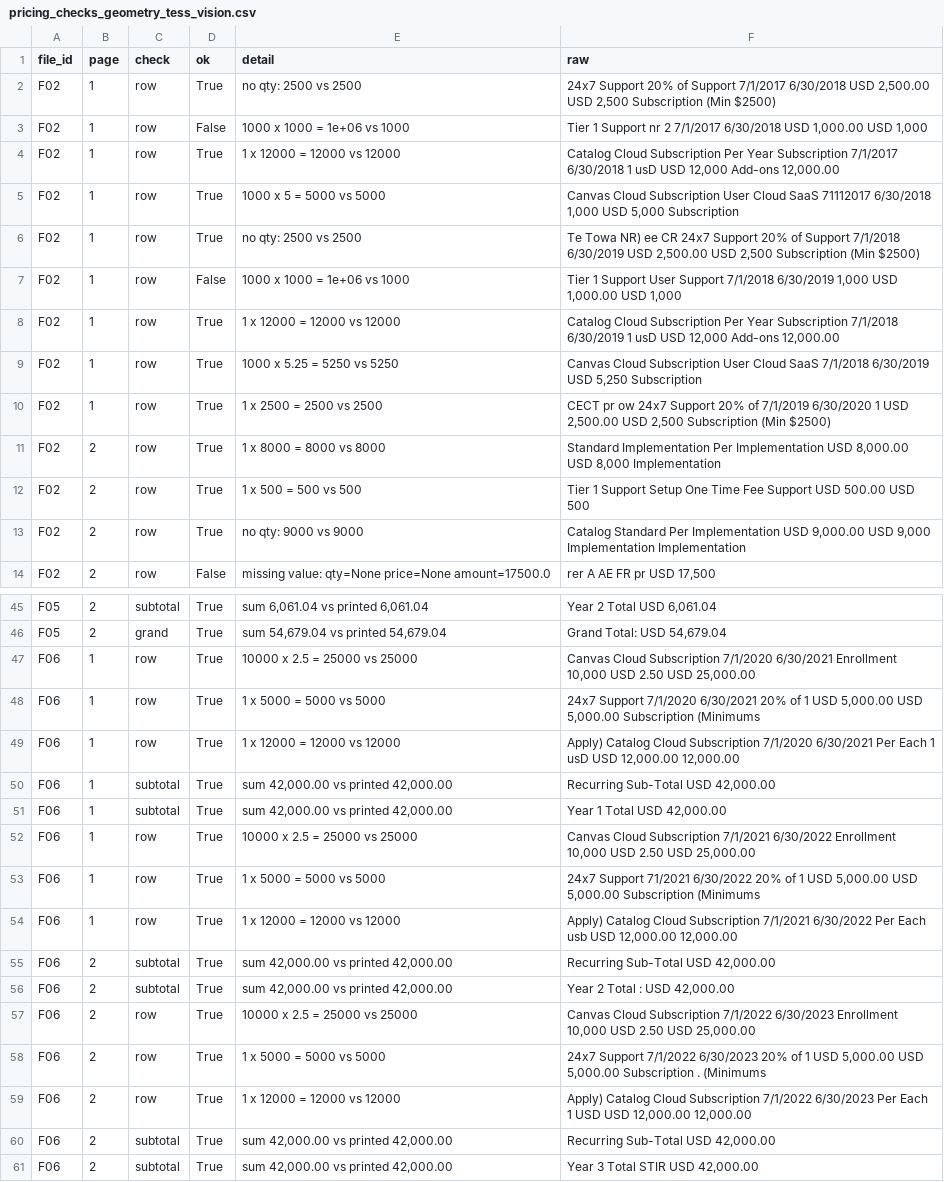
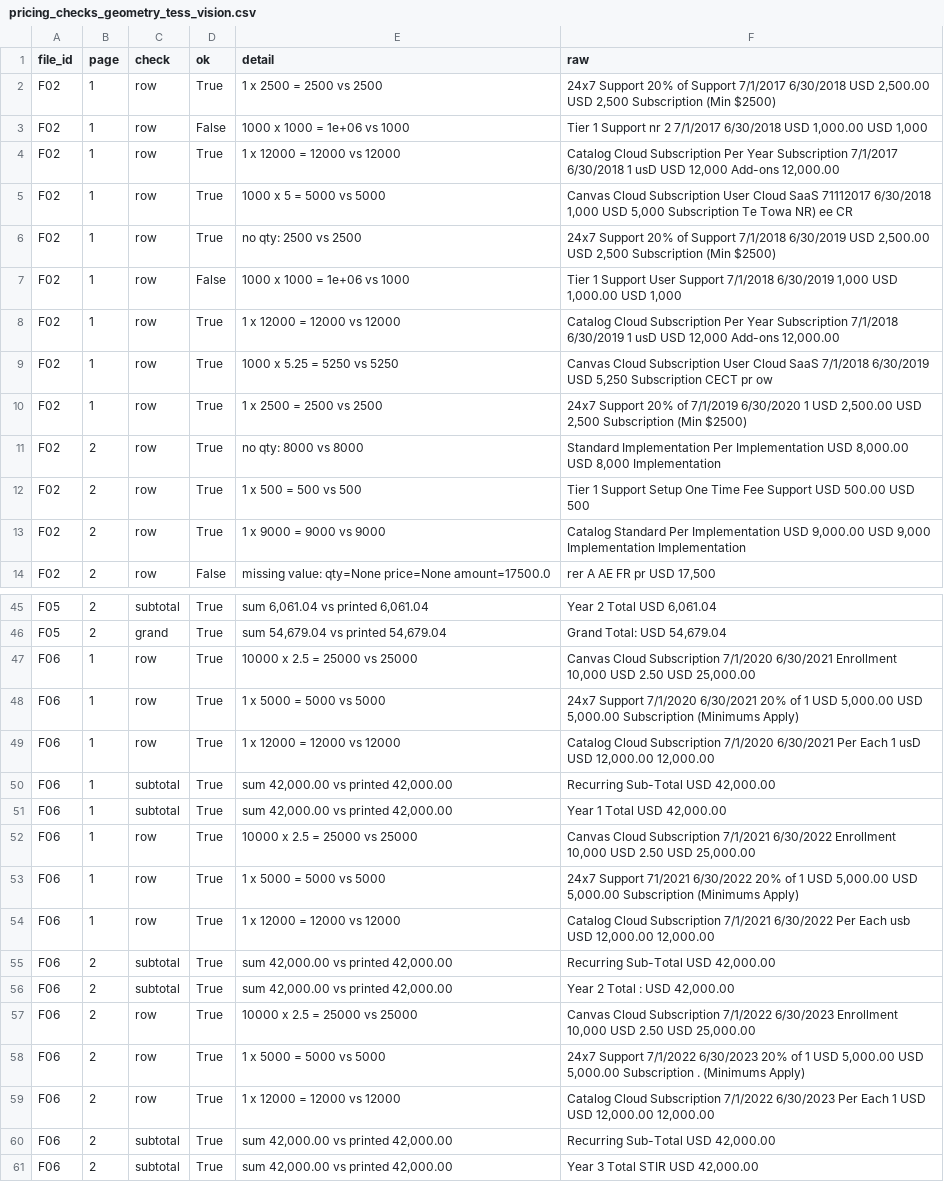
Before and after one commit to jpeterwang7/EdTech-Contract-Information-Extraction, a CSV file: outputs/tables/pricing_checks_geometry_tess_vision.csv, drawn as a sheet; only a part is shown, gaps mark what is left out; the diff covers the shown part only.

```diff
--- a/outputs/tables/pricing_checks_geometry_tess_vision.csv
+++ b/outputs/tables/pricing_checks_geometry_tess_vision.csv
@@ -1,14 +1,14 @@
 file_id,page,check,ok,detail,raw
-F02,1,row,True,no qty: 2500 vs 2500,"24x7 Support 20% of Support 7/1/2017 6/30/2018 USD 2,500.00 USD 2,500 Subscription (Min $2500)"
+F02,1,row,True,1 x 2500 = 2500 vs 2500,"24x7 Support 20% of Support 7/1/2017 6/30/2018 USD 2,500.00 USD 2,500 Subscription (Min $2500)"
 F02,1,row,False,1000 x 1000 = 1e+06 vs 1000,"Tier 1 Support nr 2 7/1/2017 6/30/2018 USD 1,000.00 USD 1,000"
 F02,1,row,True,1 x 12000 = 12000 vs 12000,"Catalog Cloud Subscription Per Year Subscription 7/1/2017 6/30/2018 1 usD USD 12,000 Add-ons 12,000.00"
-F02,1,row,True,1000 x 5 = 5000 vs 5000,"Canvas Cloud Subscription User Cloud SaaS 71112017 6/30/2018 1,000 USD 5,000 Subscription"
-F02,1,row,True,no qty: 2500 vs 2500,"Te Towa NR) ee CR 24x7 Support 20% of Support 7/1/2018 6/30/2019 USD 2,500.00 USD 2,500 Subscription (Min $2500)"
+F02,1,row,True,1000 x 5 = 5000 vs 5000,"Canvas Cloud Subscription User Cloud SaaS 71112017 6/30/2018 1,000 USD 5,000 Subscription Te Towa NR) ee CR"
+F02,1,row,True,no qty: 2500 vs 2500,"24x7 Support 20% of Support 7/1/2018 6/30/2019 USD 2,500.00 USD 2,500 Subscription (Min $2500)"
 F02,1,row,False,1000 x 1000 = 1e+06 vs 1000,"Tier 1 Support User Support 7/1/2018 6/30/2019 1,000 USD 1,000.00 USD 1,000"
 F02,1,row,True,1 x 12000 = 12000 vs 12000,"Catalog Cloud Subscription Per Year Subscription 7/1/2018 6/30/2019 1 usD USD 12,000 Add-ons 12,000.00"
-F02,1,row,True,1000 x 5.25 = 5250 vs 5250,"Canvas Cloud Subscription User Cloud SaaS 7/1/2018 6/30/2019 USD 5,250 Subscription"
-F02,1,row,True,1 x 2500 = 2500 vs 2500,"CECT pr ow 24x7 Support 20% of 7/1/2019 6/30/2020 1 USD 2,500.00 USD 2,500 Subscription (Min $2500)"
-F02,2,row,True,1 x 8000 = 8000 vs 8000,"Standard Implementation Per Implementation USD 8,000.00 USD 8,000 Implementation"
+F02,1,row,True,1000 x 5.25 = 5250 vs 5250,"Canvas Cloud Subscription User Cloud SaaS 7/1/2018 6/30/2019 USD 5,250 Subscription CECT pr ow"
+F02,1,row,True,1 x 2500 = 2500 vs 2500,"24x7 Support 20% of 7/1/2019 6/30/2020 1 USD 2,500.00 USD 2,500 Subscription (Min $2500)"
+F02,2,row,True,no qty: 8000 vs 8000,"Standard Implementation Per Implementation USD 8,000.00 USD 8,000 Implementation"
 F02,2,row,True,1 x 500 = 500 vs 500,Tier 1 Support Setup One Time Fee Support USD 500.00 USD 500
-F02,2,row,True,no qty: 9000 vs 9000,"Catalog Standard Per Implementation USD 9,000.00 USD 9,000 Implementation Implementation"
+F02,2,row,True,1 x 9000 = 9000 vs 9000,"Catalog Standard Per Implementation USD 9,000.00 USD 9,000 Implementation Implementation"
 F02,2,row,False,missing value: qty=None price=None amount=17500.0,"rer A AE FR pr USD 17,500"
@@ -47,4 +47,4 @@ F05,2,grand,True,"sum 54,679.04 vs printed 54,679.04","Grand Total: USD 54,679.0
 F06,1,row,True,10000 x 2.5 = 25000 vs 25000,"Canvas Cloud Subscription 7/1/2020 6/30/2021 Enrollment 10,000 USD 2.50 USD 25,000.00"
-F06,1,row,True,1 x 5000 = 5000 vs 5000,"24x7 Support 7/1/2020 6/30/2021 20% of 1 USD 5,000.00 USD 5,000.00 Subscription (Minimums"
-F06,1,row,True,1 x 12000 = 12000 vs 12000,"Apply) Catalog Cloud Subscription 7/1/2020 6/30/2021 Per Each 1 usD USD 12,000.00 12,000.00"
+F06,1,row,True,1 x 5000 = 5000 vs 5000,"24x7 Support 7/1/2020 6/30/2021 20% of 1 USD 5,000.00 USD 5,000.00 Subscription (Minimums Apply)"
+F06,1,row,True,1 x 12000 = 12000 vs 12000,"Catalog Cloud Subscription 7/1/2020 6/30/2021 Per Each 1 usD USD 12,000.00 12,000.00"
 F06,1,subtotal,True,"sum 42,000.00 vs printed 42,000.00","Recurring Sub-Total USD 42,000.00"
@@ -52,4 +52,4 @@ F06,1,subtotal,True,"sum 42,000.00 vs printed 42,000.00","Year 1 Total USD 42,00
 F06,1,row,True,10000 x 2.5 = 25000 vs 25000,"Canvas Cloud Subscription 7/1/2021 6/30/2022 Enrollment 10,000 USD 2.50 USD 25,000.00"
-F06,1,row,True,1 x 5000 = 5000 vs 5000,"24x7 Support 71/2021 6/30/2022 20% of 1 USD 5,000.00 USD 5,000.00 Subscription (Minimums"
-F06,1,row,True,1 x 12000 = 12000 vs 12000,"Apply) Catalog Cloud Subscription 7/1/2021 6/30/2022 Per Each usb USD 12,000.00 12,000.00"
+F06,1,row,True,1 x 5000 = 5000 vs 5000,"24x7 Support 71/2021 6/30/2022 20% of 1 USD 5,000.00 USD 5,000.00 Subscription (Minimums Apply)"
+F06,1,row,True,1 x 12000 = 12000 vs 12000,"Catalog Cloud Subscription 7/1/2021 6/30/2022 Per Each usb USD 12,000.00 12,000.00"
 F06,2,subtotal,True,"sum 42,000.00 vs printed 42,000.00","Recurring Sub-Total USD 42,000.00"
@@ -57,4 +57,4 @@ F06,2,subtotal,True,"sum 42,000.00 vs printed 42,000.00","Year 2 Total : USD 42,
 F06,2,row,True,10000 x 2.5 = 25000 vs 25000,"Canvas Cloud Subscription 7/1/2022 6/30/2023 Enrollment 10,000 USD 2.50 USD 25,000.00"
-F06,2,row,True,1 x 5000 = 5000 vs 5000,"24x7 Support 7/1/2022 6/30/2023 20% of 1 USD 5,000.00 USD 5,000.00 Subscription . (Minimums"
-F06,2,row,True,1 x 12000 = 12000 vs 12000,"Apply) Catalog Cloud Subscription 7/1/2022 6/30/2023 Per Each 1 USD USD 12,000.00 12,000.00"
+F06,2,row,True,1 x 5000 = 5000 vs 5000,"24x7 Support 7/1/2022 6/30/2023 20% of 1 USD 5,000.00 USD 5,000.00 Subscription . (Minimums Apply)"
+F06,2,row,True,1 x 12000 = 12000 vs 12000,"Catalog Cloud Subscription 7/1/2022 6/30/2023 Per Each 1 USD USD 12,000.00 12,000.00"
 F06,2,subtotal,True,"sum 42,000.00 vs printed 42,000.00","Recurring Sub-Total USD 42,000.00"
```
Also changed, not shown: 15 edited cells elsewhere in this file, outputs/tables/pricing_checks_geometry_vision.csv, outputs/tables/pricing_checks_geometry_vision_no_re_read.csv, 11 other files.
